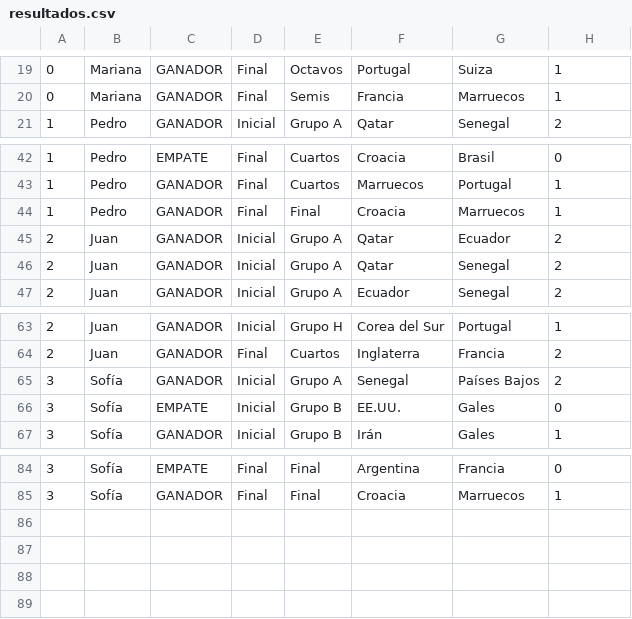
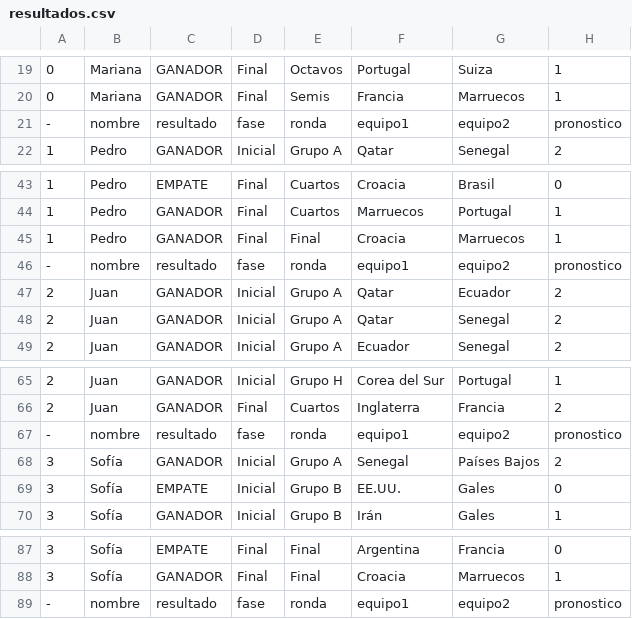
Before and after one commit to guiligancjg/TPIntegradorGrupo04Entrega03, a CSV file: src/dominio/resultados.csv, drawn as a sheet; only a part is shown, gaps mark what is left out.

```diff
--- a/src/dominio/resultados.csv
+++ b/src/dominio/resultados.csv
@@ -20,2 +20,3 @@
 0;Mariana;GANADOR;Final;Semis;Francia;Marruecos;1
+-;nombre;resultado;fase;ronda;equipo1;equipo2;pronostico
 1;Pedro;GANADOR;Inicial;Grupo A;Qatar;Senegal;2
@@ -44,2 +45,3 @@
 1;Pedro;GANADOR;Final;Final;Croacia;Marruecos;1
+-;nombre;resultado;fase;ronda;equipo1;equipo2;pronostico
 2;Juan;GANADOR;Inicial;Grupo A;Qatar;Ecuador;2
@@ -64,2 +66,3 @@
 2;Juan;GANADOR;Final;Cuartos;Inglaterra;Francia;2
+-;nombre;resultado;fase;ronda;equipo1;equipo2;pronostico
 3;Sofía;GANADOR;Inicial;Grupo A;Senegal;Países Bajos;2
@@ -85 +88,2 @@
 3;Sofía;GANADOR;Final;Final;Croacia;Marruecos;1
+-;nombre;resultado;fase;ronda;equipo1;equipo2;pronostico
```
Also changed, not shown: 7 other files.
